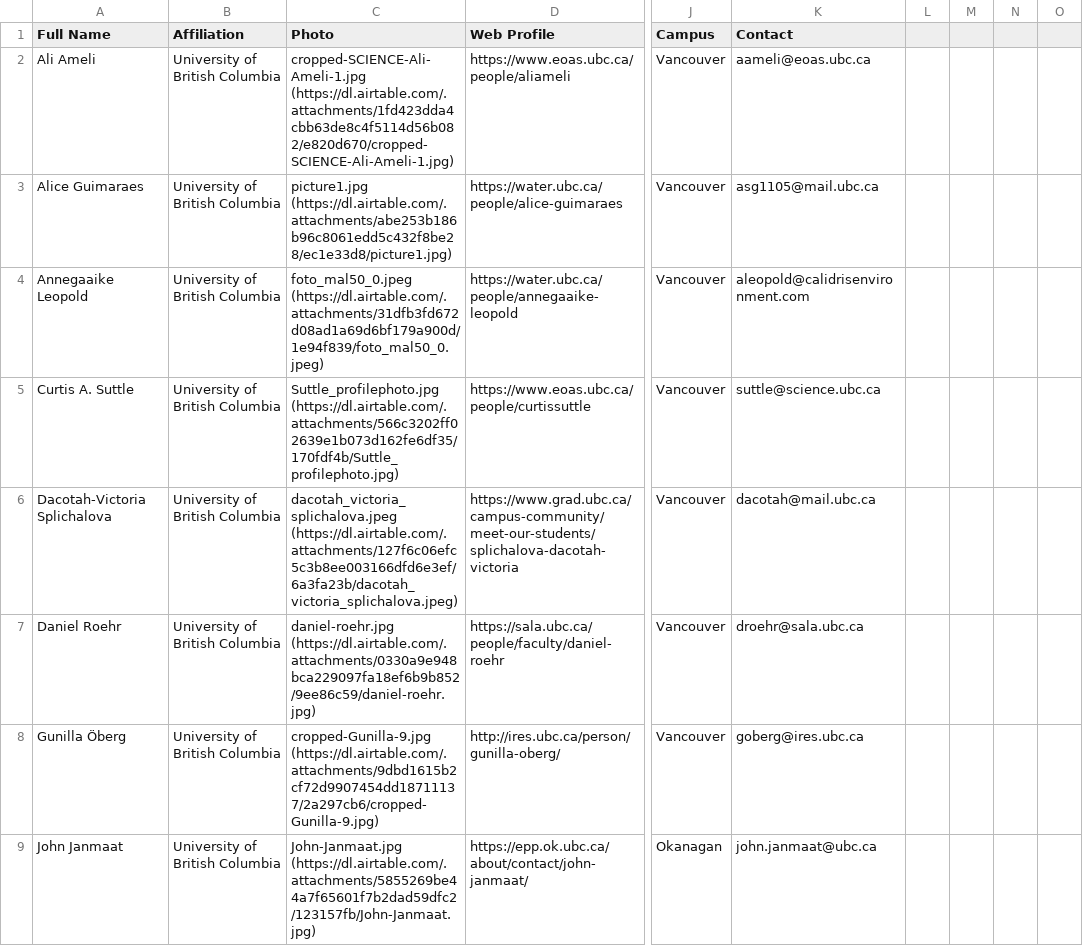
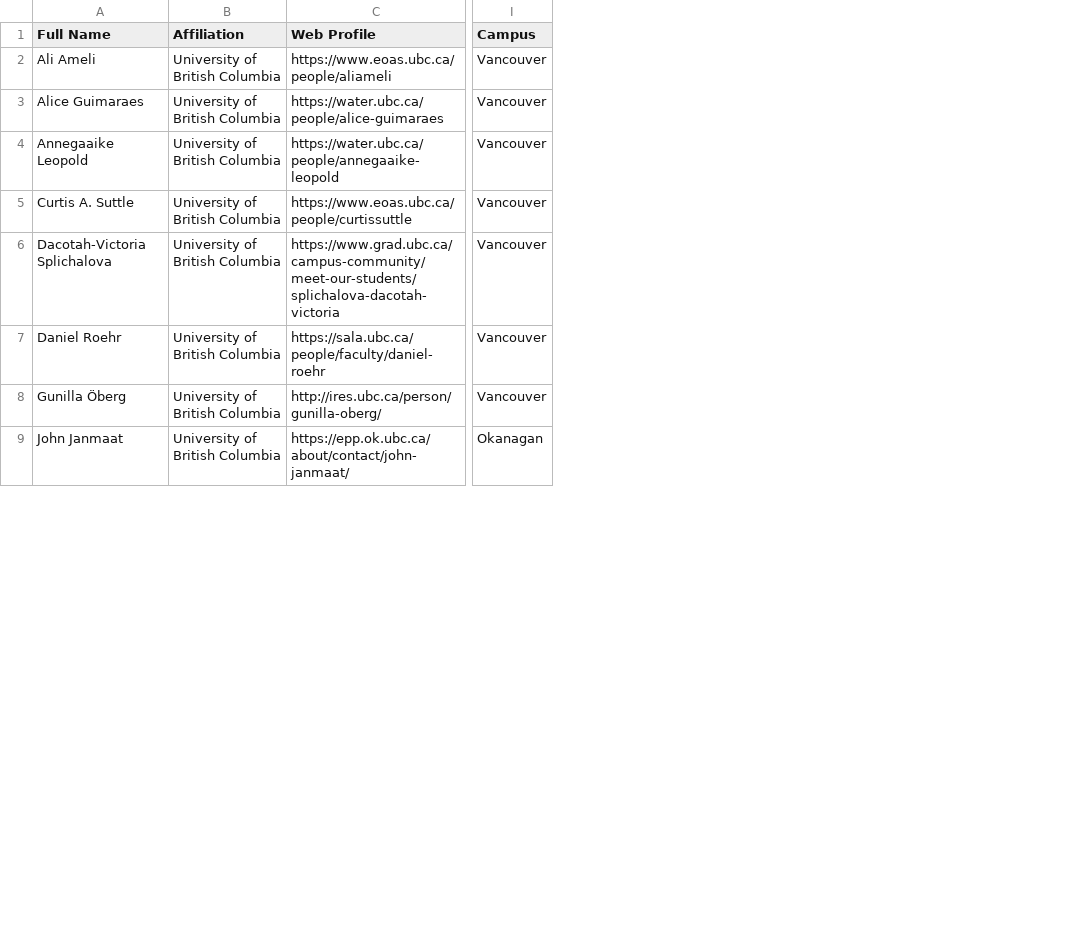
Before and after one commit to ubc-library-rc/future-water-project, a CSV file: data-gathering/resources/cluster-members.csv, drawn as a sheet; only a part is shown, gaps mark what is left out; the diff names each change by its address in the sheet, - before the commit and + after, or states it on an @@ line.

```diff
--- a/data-gathering/resources/cluster-members.csv
+++ b/data-gathering/resources/cluster-members.csv
-column C (Photo), rows 2-9: cropped-SCIENCE-Ali-Ameli-1.jpg (https://dl.airtable.com/.attachments/1fd423dda4cbb63de8c4f5114d56b082/e820d670/cropped-SCIENCE-Ali-Ameli-1.jpg) | picture1.jpg (https://dl.airtable.com/.attachments/abe253b186b96c8061edd5c432f8be28/ec1e33d8/picture1.jpg) | foto_mal50_0.jpeg (https://dl.airtable.com/.attachments/31dfb3fd672d08ad1a69d6bf179a900d/1e94f839/foto_mal50_0.jpeg) | Suttle_profilephoto.jpg (https://dl.airtable.com/.attachments/566c3202ff02639e1b073d162fe6df35/170fdf4b/Suttle_profilephoto.jpg) | dacotah_victoria_splichalova.jpeg (https://dl.airtable.com/.attachments/127f6c06efc5c3b8ee003166dfd6e3ef/6a3fa23b/dacotah_victoria_splichalova.jpeg) | daniel-roehr.jpg (https://dl.airtable.com/.attachments/0330a9e948bca229097fa18ef6b9b852/9ee86c59/daniel-roehr.jpg) | cropped-Gunilla-9.jpg (https://dl.airtable.com/.attachments/9dbd1615b2cf72d9907454dd18711137/2a297cb6/cropped-Gunilla-9.jpg) | John-Janmaat.jpg (https://dl.airtable.com/.attachments/5855269be44a7f65601f7b2dad59dfc2/123157fb/John-Janmaat.jpg)
-column K (Contact), rows 2-9: aameli@eoas.ubc.ca | asg1105@mail.ubc.ca | aleopold@calidrisenvironment.com | suttle@science.ubc.ca | dacotah@mail.ubc.ca | droehr@sala.ubc.ca | goberg@ires.ubc.ca | john.janmaat@ubc.ca
-column L, empty
-column M, empty
-column N, empty
-column O, empty
```
Also changed, not shown: 8 other files.
